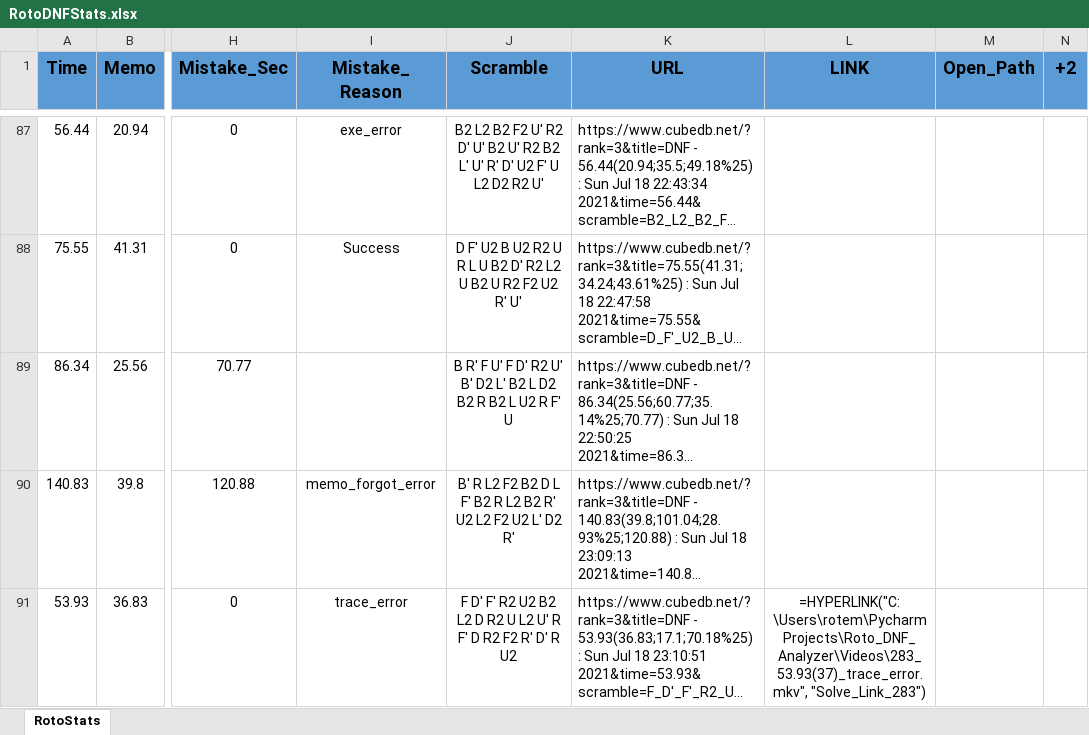
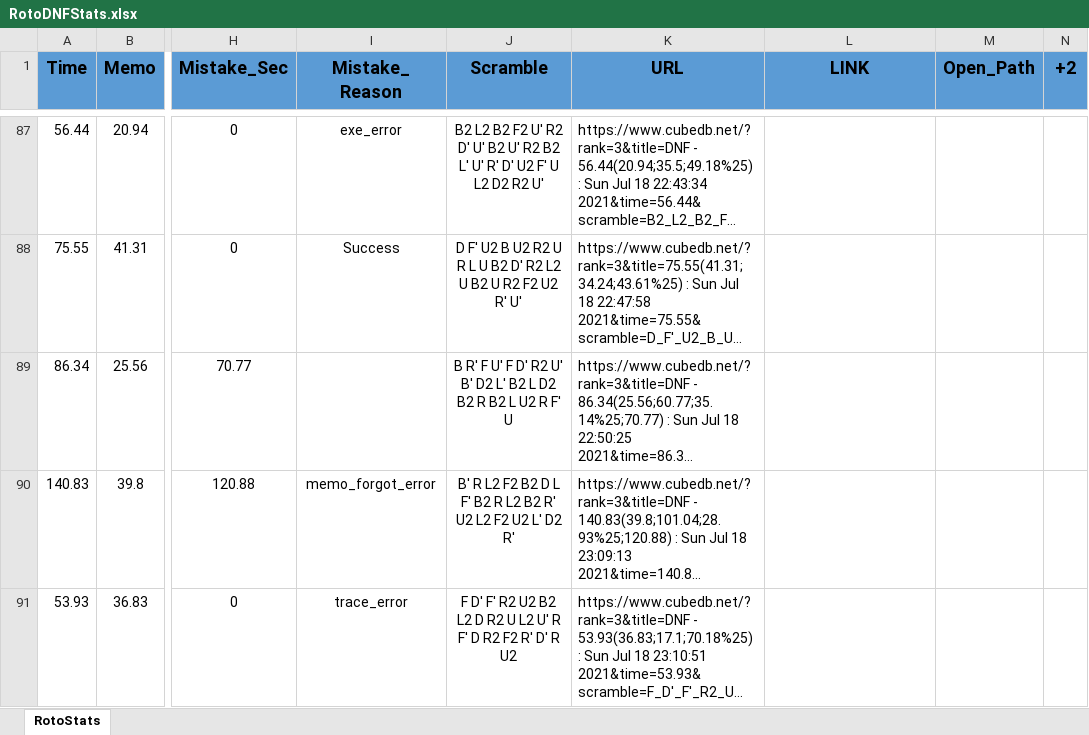
Before and after one commit to RotoHands/RotoDNF_analyzer, an Excel workbook: RotoDNFStats.xlsx, sheet RotoStats, drawn as a sheet; only a part is shown, gaps mark what is left out; long unchanged cells end in …; values as stored, in another font and other column widths than the file's, no borders; formulas without a stored value are shown as written; table styles not drawn; the diff names each change by its address in the sheet, - before the commit and + after, or states it on an @@ line.

Commit message:
universal path (linux, windows, mac)

```diff
--- a/RotoDNFStats.xlsx (sheet RotoStats)
+++ b/RotoDNFStats.xlsx (sheet RotoStats)
-L91 (LINK): =HYPERLINK("C:\Users\rotem\PycharmProjects\Roto_DNF_Analyzer\Videos\283_53.93(37)_trace_error.mkv", "Solve_Link_283")
+L91 (LINK): (empty)
```
Also changed, not shown: 7 other files.
